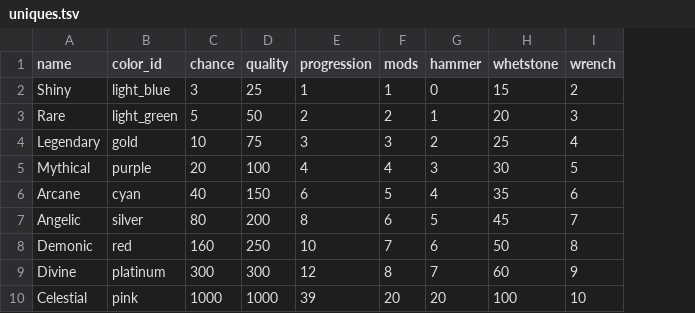
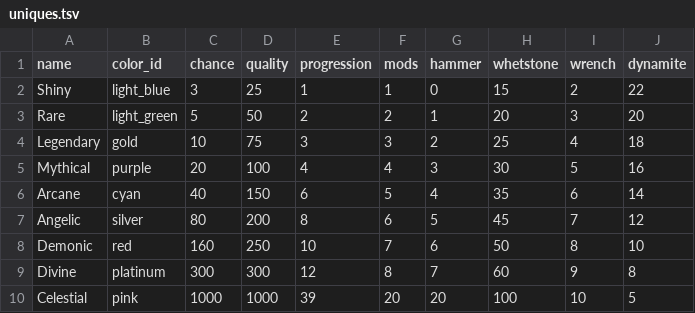
Before and after one commit to ololoken/emptyclip, a TSV file: assets/source/stats/uniques.tsv, drawn as a sheet; the diff names each change by its address in the sheet, - before the commit and + after, or states it on an @@ line.

```diff
--- a/assets/source/stats/uniques.tsv
+++ b/assets/source/stats/uniques.tsv
+column J (dynamite), rows 2-10: 22 | 20 | 18 | 16 | 14 | 12 | 10 | 8 | 5
```
Also changed, not shown: assets/source/stats/itemdrops.tsv, assets/source/stats/usables.tsv, 11 other files.
